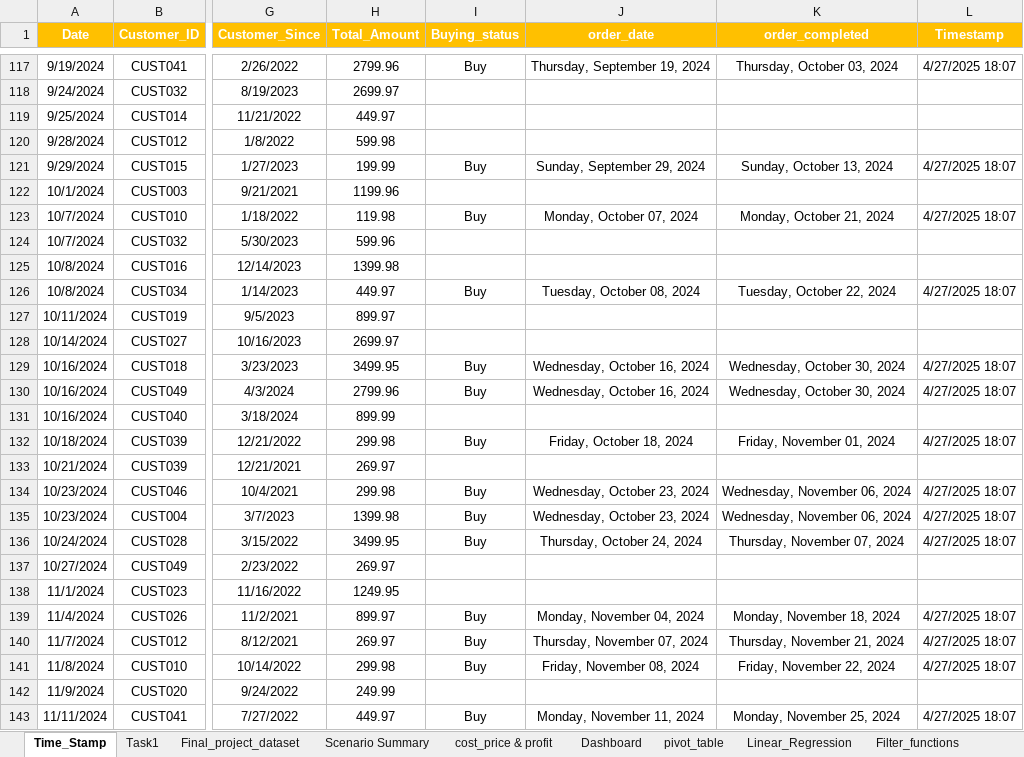
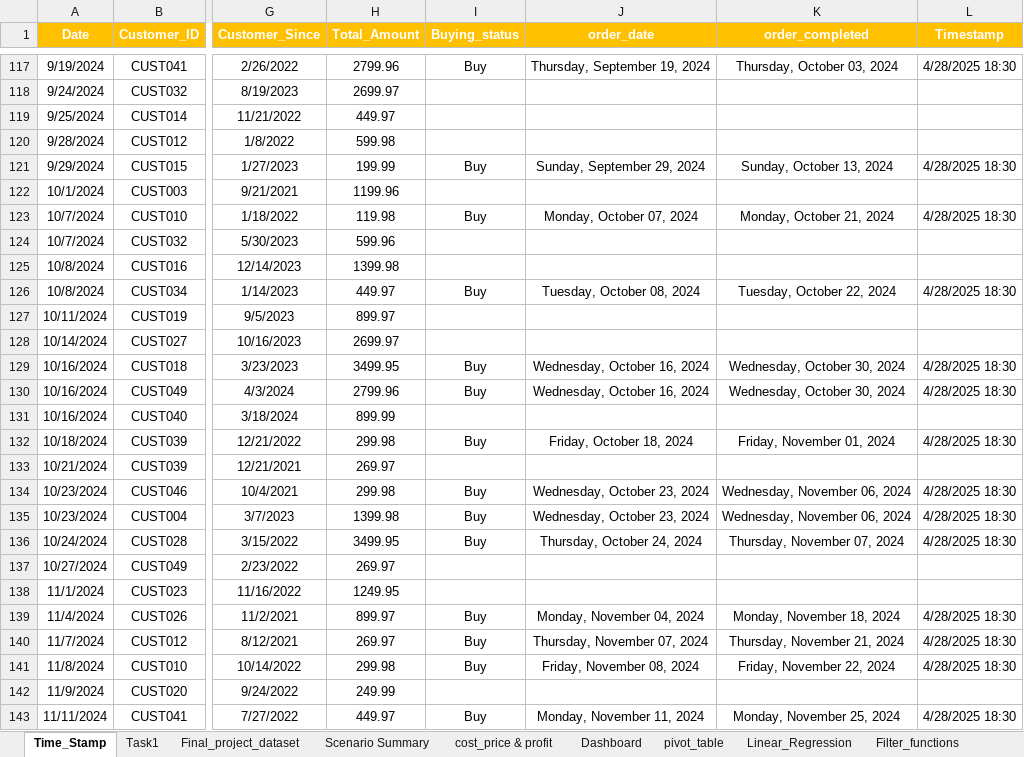
Before and after one commit to LimjeMihir/pr_final_project_excel, an Excel workbook: Pr_Final_project.xlsx, sheet Time_Stamp, drawn as a sheet; only a part is shown, gaps mark what is left out; values as stored, in another font and other column widths than the file's, no borders; the diff covers the shown part only; the diff names each change by its address in the sheet, - before the commit and + after, or states it on an @@ line.

```diff
--- a/Pr_Final_project.xlsx (sheet Time_Stamp)
+++ b/Pr_Final_project.xlsx (sheet Time_Stamp)
-L117 (Timestamp): 4/27/2025 18:07
+L117 (Timestamp): 4/28/2025 18:30
-L121 (Timestamp): 4/27/2025 18:07
+L121 (Timestamp): 4/28/2025 18:30
-L123 (Timestamp): 4/27/2025 18:07
+L123 (Timestamp): 4/28/2025 18:30
-L126 (Timestamp): 4/27/2025 18:07
+L126 (Timestamp): 4/28/2025 18:30
-L129:L130 (Timestamp): 4/27/2025 18:07
+L129:L130 (Timestamp): 4/28/2025 18:30
-L132 (Timestamp): 4/27/2025 18:07
+L132 (Timestamp): 4/28/2025 18:30
-L134:L136 (Timestamp): 4/27/2025 18:07
+L134:L136 (Timestamp): 4/28/2025 18:30
-L139:L141 (Timestamp): 4/27/2025 18:07
+L139:L141 (Timestamp): 4/28/2025 18:30
-L143 (Timestamp): 4/27/2025 18:07
+L143 (Timestamp): 4/28/2025 18:30
```
Also changed, not shown: 127 edited cells elsewhere in this sheet, sheet Task1, sheet pivot_table, charts or pictures.
